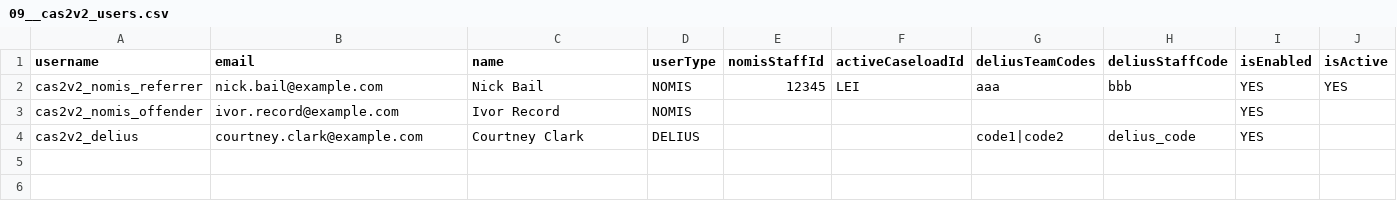
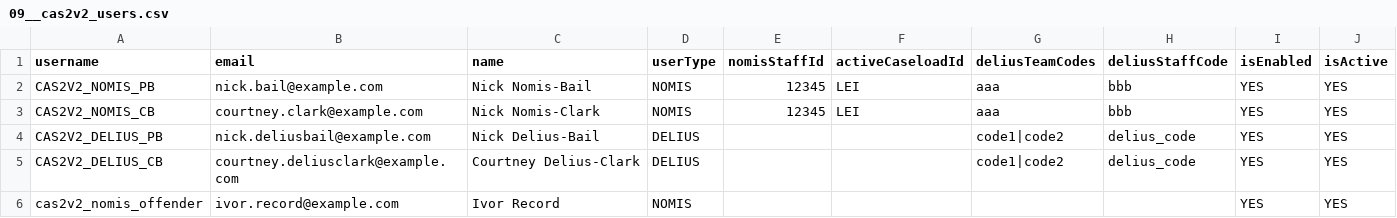
Before and after one commit to ministryofjustice/hmpps-approved-premises-api, a CSV file: src/main/resources/db/seed/local+dev+test/09__cas2v2_users.csv, drawn as a sheet.

```diff
--- a/src/main/resources/db/seed/local+dev+test/09__cas2v2_users.csv
+++ b/src/main/resources/db/seed/local+dev+test/09__cas2v2_users.csv
@@ -1,4 +1,6 @@
 username,email,name,userType,nomisStaffId,activeCaseloadId,deliusTeamCodes,deliusStaffCode,isEnabled,isActive
-cas2v2_nomis_referrer,nick.bail@example.com,Nick Bail,NOMIS,12345,LEI,aaa,bbb,YES,YES
-cas2v2_nomis_offender,ivor.record@example.com,Ivor Record,NOMIS,,,,,YES,
-cas2v2_delius,courtney.clark@example.com,Courtney Clark,DELIUS,,,code1|code2,delius_code,YES,
+CAS2V2_NOMIS_PB,nick.bail@example.com,Nick Nomis-Bail,NOMIS,12345,LEI,aaa,bbb,YES,YES
+CAS2V2_NOMIS_CB,courtney.clark@example.com,Nick Nomis-Clark,NOMIS,12345,LEI,aaa,bbb,YES,YES
+CAS2V2_DELIUS_PB,nick.deliusbail@example.com,Nick Delius-Bail,DELIUS,,,code1|code2,delius_code,YES,YES
+CAS2V2_DELIUS_CB,courtney.deliusclark@example.com,Courtney Delius-Clark,DELIUS,,,code1|code2,delius_code,YES,YES
+cas2v2_nomis_offender,ivor.record@example.com,Ivor Record,NOMIS,,,,,YES,YES
```
Also changed, not shown: src/main/resources/db/seed/local+dev+test/10__cas2v2_applications.csv, 3 other files.
